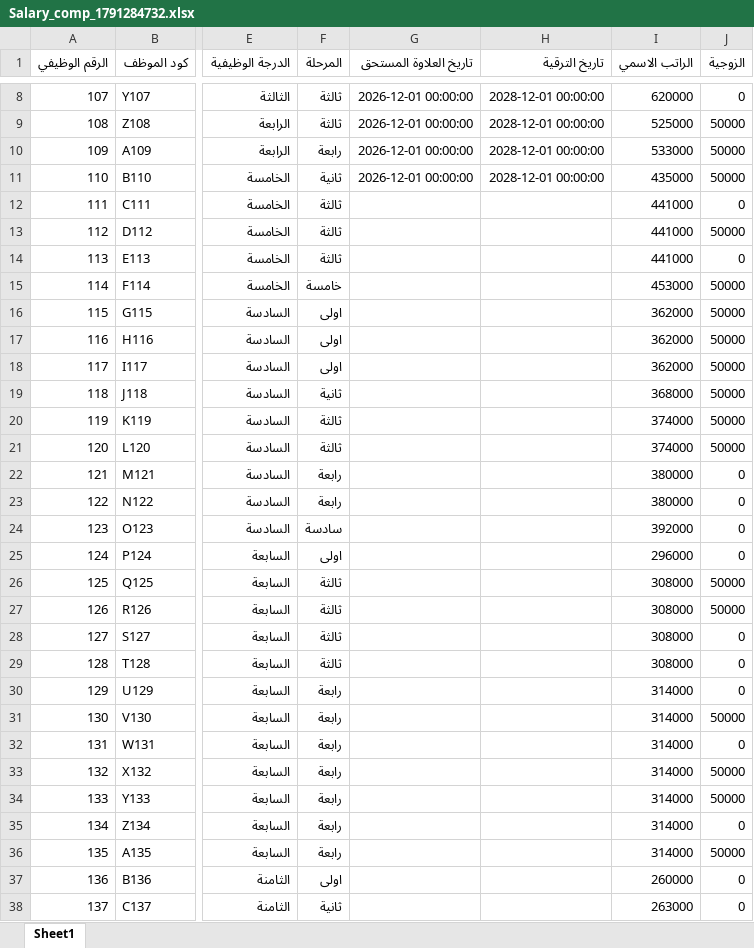
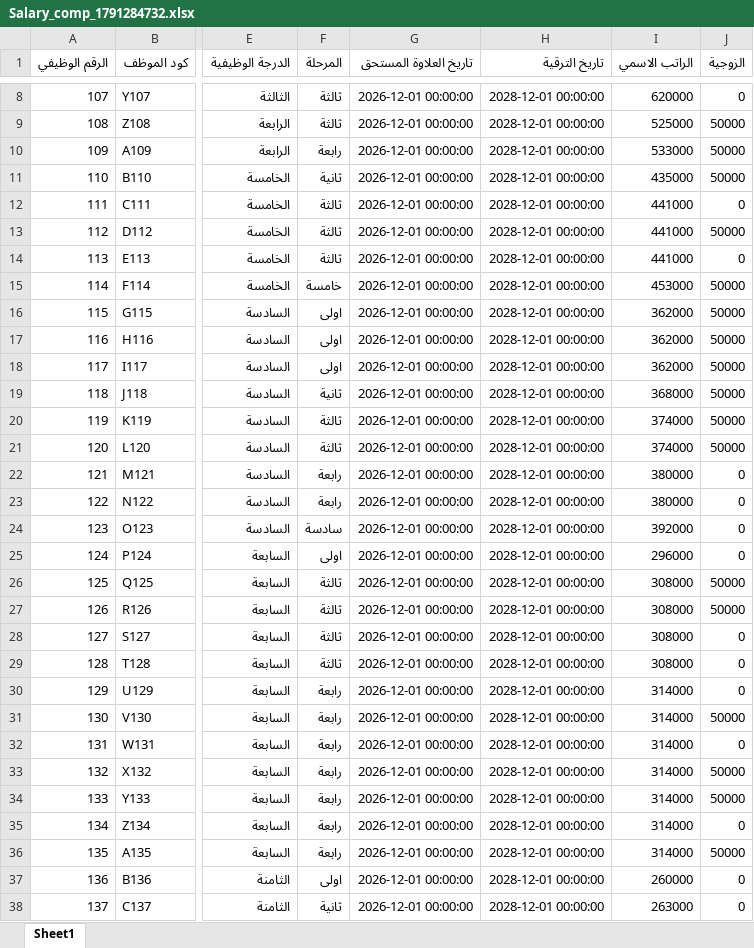
Before and after one commit to harthsubhi87/salary-portal, an Excel workbook: Salary_comp_1791284732.xlsx, sheet Sheet1, drawn as a sheet; only a part is shown, gaps mark what is left out; values as stored, in another font and other column widths than the file's, no borders; the diff covers the shown part only; the diff names each change by its address in the sheet, - before the commit and + after, or states it on an @@ line.

Commit message:
تحديث كشف رواتب مديرية بلدية النخيب

```diff
--- a/Salary_comp_1791284732.xlsx (sheet Sheet1)
+++ b/Salary_comp_1791284732.xlsx (sheet Sheet1)
-G12:G38 (تاريخ العلاوة المستحق): (empty)
+G12:G38 (تاريخ العلاوة المستحق): 2026-12-01 00:00:00
-H12:H38 (تاريخ الترقية): (empty)
+H12:H38 (تاريخ الترقية): 2028-12-01 00:00:00
```
Also changed, not shown: 92 edited cells elsewhere in this sheet.
